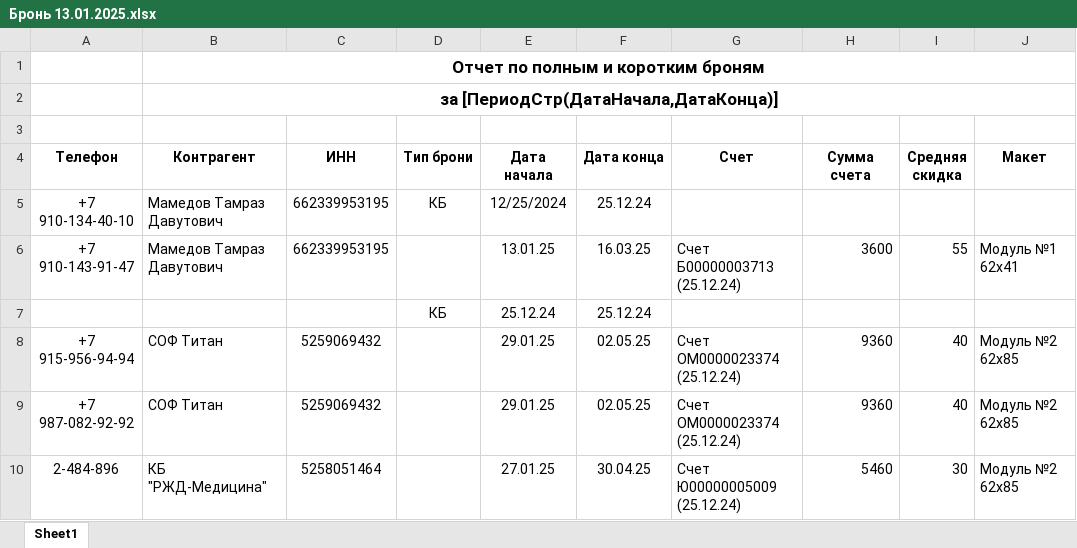
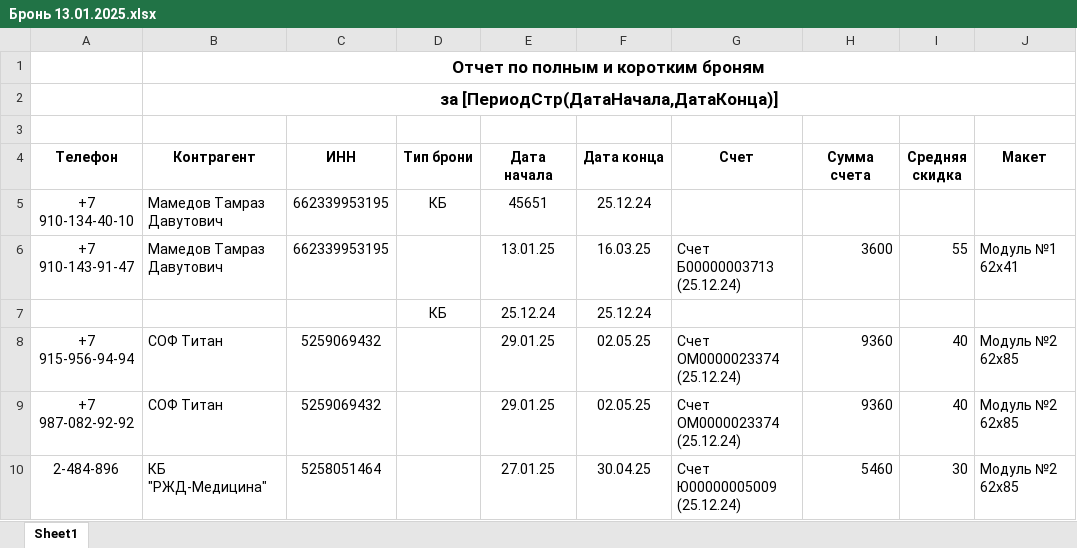
Before and after one commit to SergeCoder/mainrepository, an Excel workbook: Бронь 13.01.2025.xlsx, sheet Sheet1, drawn as a sheet; only a part is shown; values as stored, in another font and other column widths than the file's, no borders; the diff names each change by its address in the sheet, - before the commit and + after, or states it on an @@ line.

```diff
--- a/Бронь 13.01.2025.xlsx (sheet Sheet1)
+++ b/Бронь 13.01.2025.xlsx (sheet Sheet1)
-E5 (Дата начала): 12/25/2024
+E5 (Дата начала): 45651
```
Also changed, not shown: 4 other files.
